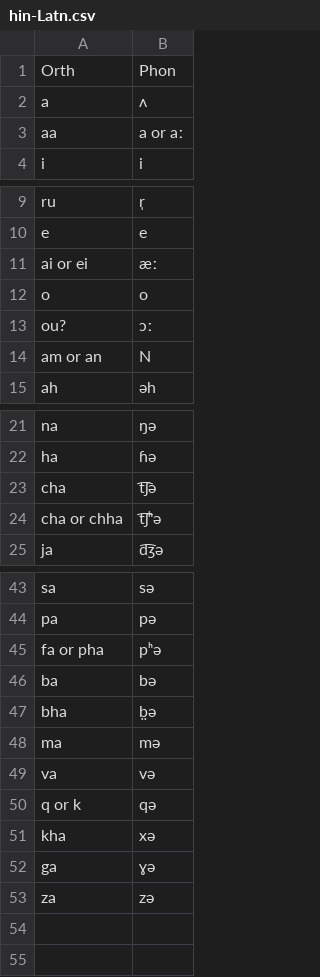
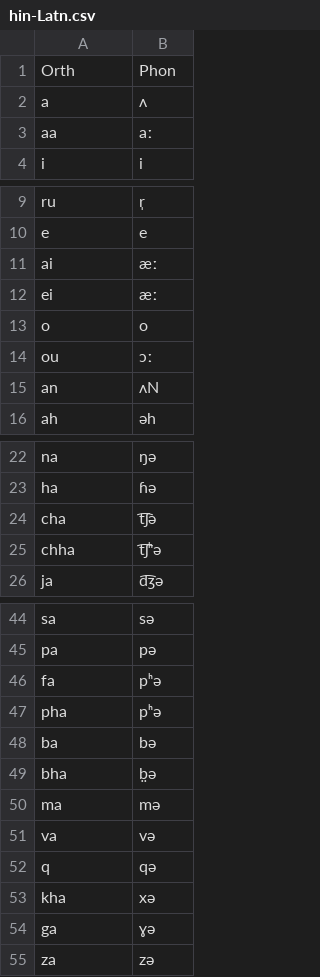
Before and after one commit to dwijap/epitran, a CSV file: epitran/data/map/hin-Latn.csv, drawn as a sheet; only a part is shown, gaps mark what is left out.

Commit message:
Update hin-Latn.csv

```diff
--- a/epitran/data/map/hin-Latn.csv
+++ b/epitran/data/map/hin-Latn.csv
@@ -2,3 +2,3 @@ Orth,Phon
 a,ʌ
-aa,a or aː
+aa,aː
 i,i
@@ -10,6 +10,7 @@ ru,r̩
 e,e
-ai or ei,æː
+ai,æː
+ei,æː
 o,o
-ou?,ɔː
-am or an,N
+ou,ɔː
+an,ʌN
 ah,əh
@@ -23,3 +24,3 @@ ha,ɦə
 cha,t͡ʃə
-cha or chha,t͡ʃʰə
+chha,t͡ʃʰə
 ja,d͡ʒə
@@ -44,3 +45,4 @@ sa,sə
 pa,pə
-fa or pha,pʰə
+fa,pʰə
+pha,pʰə
 ba,bə
@@ -49,3 +51,3 @@ ma,mə
 va,və
-q or k,qə
+q,qə
 kha,xə
```
